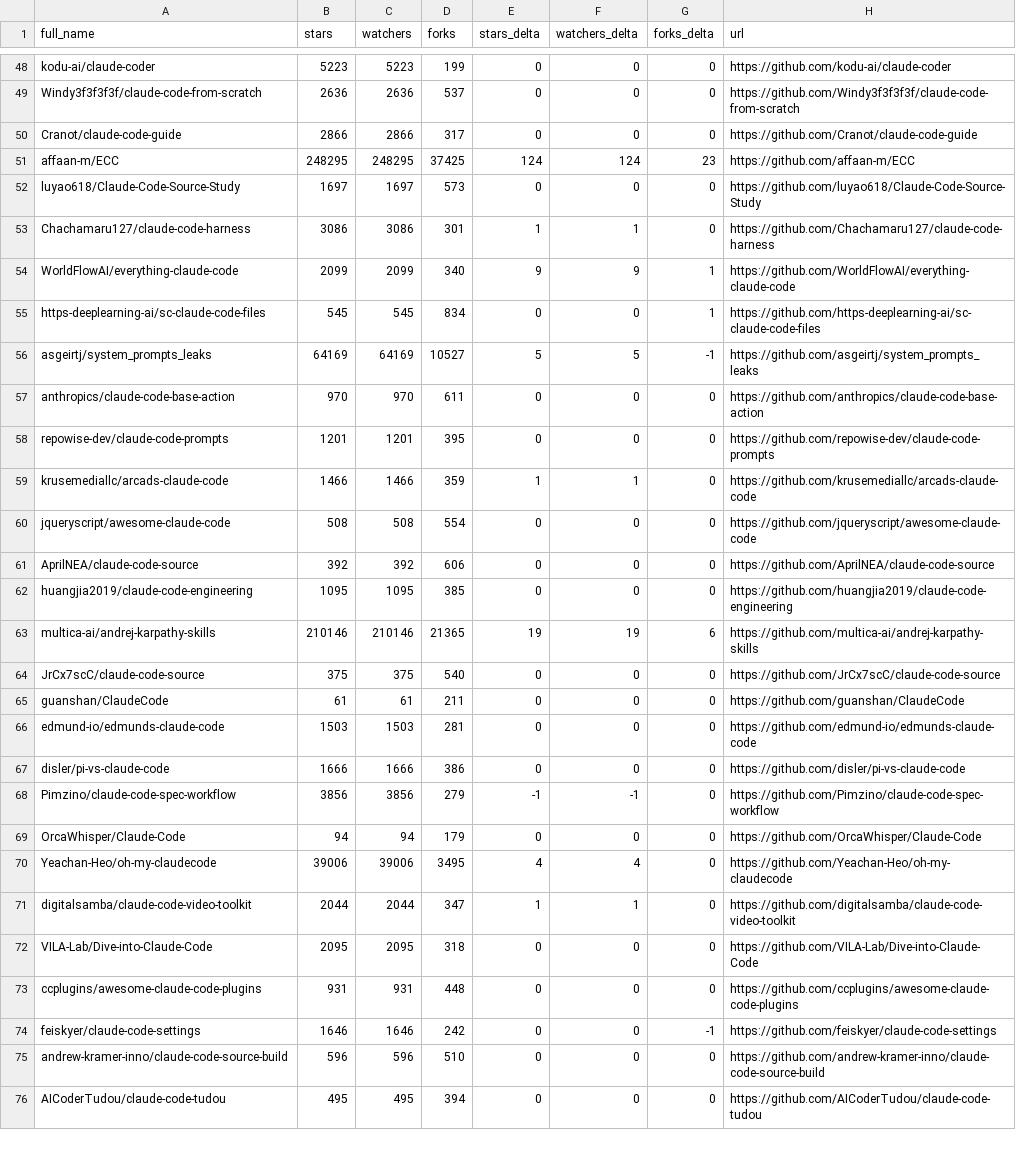
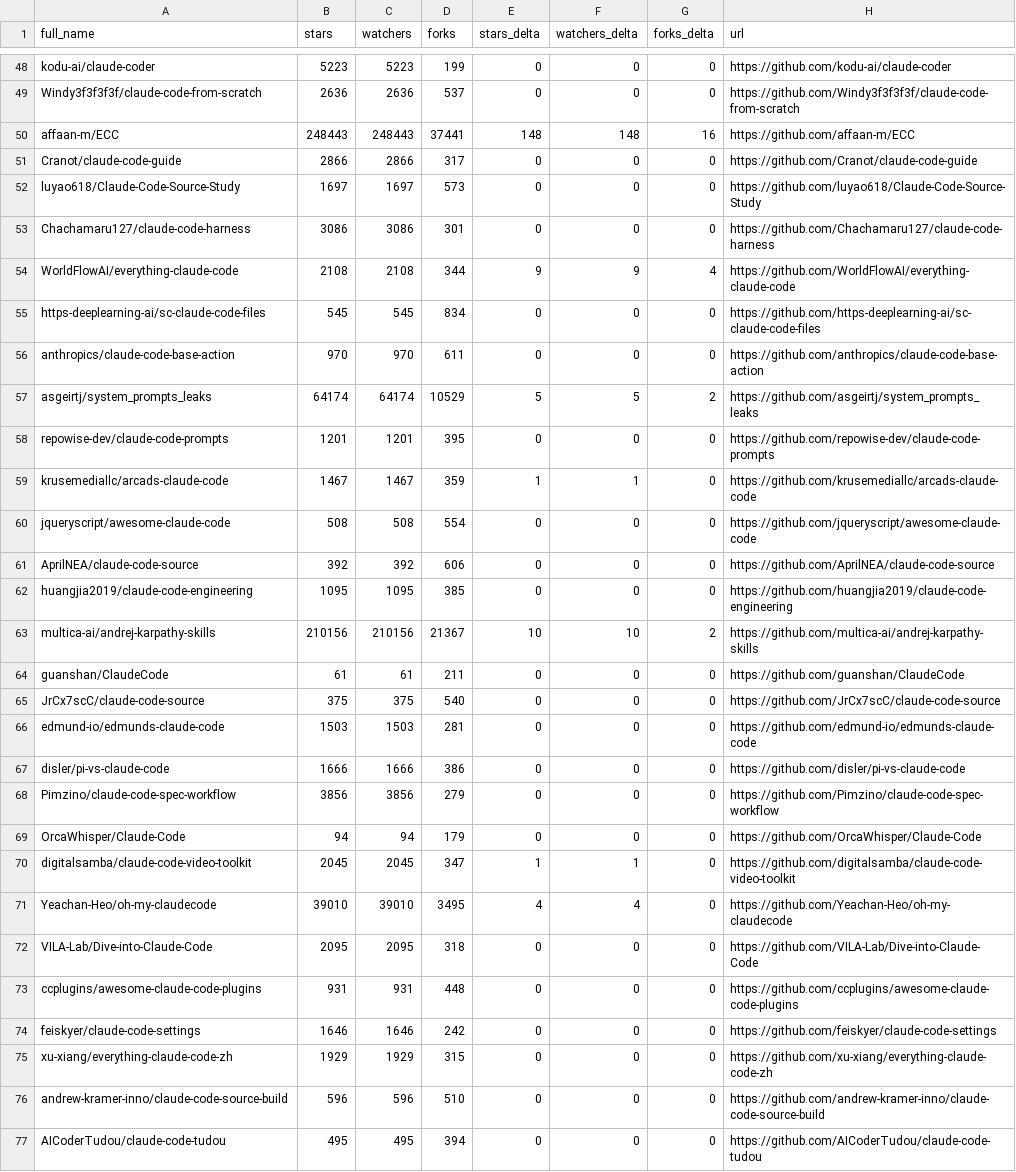
Before and after one commit to awaliuddin/awesome-claude-code, a CSV file: data/repo-ticker.csv, drawn as a sheet; only a part is shown, gaps mark what is left out; the diff covers the shown part only.

```diff
--- a/data/repo-ticker.csv
+++ b/data/repo-ticker.csv
@@ -49,12 +49,12 @@ kodu-ai/claude-coder,5223,5223,199,0,0,0,https://github.com/kodu-ai/claude-coder
 Windy3f3f3f3f/claude-code-from-scratch,2636,2636,537,0,0,0,https://github.com/Windy3f3f3f3f/claude-code-from-scratch
+affaan-m/ECC,248443,248443,37441,148,148,16,https://github.com/affaan-m/ECC
 Cranot/claude-code-guide,2866,2866,317,0,0,0,https://github.com/Cranot/claude-code-guide
-affaan-m/ECC,248295,248295,37425,124,124,23,https://github.com/affaan-m/ECC
 luyao618/Claude-Code-Source-Study,1697,1697,573,0,0,0,https://github.com/luyao618/Claude-Code-Source-Study
-Chachamaru127/claude-code-harness,3086,3086,301,1,1,0,https://github.com/Chachamaru127/claude-code-harness
-WorldFlowAI/everything-claude-code,2099,2099,340,9,9,1,https://github.com/WorldFlowAI/everything-claude-code
-https-deeplearning-ai/sc-claude-code-files,545,545,834,0,0,1,https://github.com/https-deeplearning-ai/sc-claude-code-files
-asgeirtj/system_prompts_leaks,64169,64169,10527,5,5,-1,https://github.com/asgeirtj/system_prompts_leaks
+Chachamaru127/claude-code-harness,3086,3086,301,0,0,0,https://github.com/Chachamaru127/claude-code-harness
+WorldFlowAI/everything-claude-code,2108,2108,344,9,9,4,https://github.com/WorldFlowAI/everything-claude-code
+https-deeplearning-ai/sc-claude-code-files,545,545,834,0,0,0,https://github.com/https-deeplearning-ai/sc-claude-code-files
 anthropics/claude-code-base-action,970,970,611,0,0,0,https://github.com/anthropics/claude-code-base-action
+asgeirtj/system_prompts_leaks,64174,64174,10529,5,5,2,https://github.com/asgeirtj/system_prompts_leaks
 repowise-dev/claude-code-prompts,1201,1201,395,0,0,0,https://github.com/repowise-dev/claude-code-prompts
-krusemediallc/arcads-claude-code,1466,1466,359,1,1,0,https://github.com/krusemediallc/arcads-claude-code
+krusemediallc/arcads-claude-code,1467,1467,359,1,1,0,https://github.com/krusemediallc/arcads-claude-code
 jqueryscript/awesome-claude-code,508,508,554,0,0,0,https://github.com/jqueryscript/awesome-claude-code
@@ -62,14 +62,15 @@ AprilNEA/claude-code-source,392,392,606,0,0,0,https://github.com/AprilNEA/claude
 huangjia2019/claude-code-engineering,1095,1095,385,0,0,0,https://github.com/huangjia2019/claude-code-engineering
-multica-ai/andrej-karpathy-skills,210146,210146,21365,19,19,6,https://github.com/multica-ai/andrej-karpathy-skills
+multica-ai/andrej-karpathy-skills,210156,210156,21367,10,10,2,https://github.com/multica-ai/andrej-karpathy-skills
+guanshan/ClaudeCode,61,61,211,0,0,0,https://github.com/guanshan/ClaudeCode
 JrCx7scC/claude-code-source,375,375,540,0,0,0,https://github.com/JrCx7scC/claude-code-source
-guanshan/ClaudeCode,61,61,211,0,0,0,https://github.com/guanshan/ClaudeCode
 edmund-io/edmunds-claude-code,1503,1503,281,0,0,0,https://github.com/edmund-io/edmunds-claude-code
 disler/pi-vs-claude-code,1666,1666,386,0,0,0,https://github.com/disler/pi-vs-claude-code
-Pimzino/claude-code-spec-workflow,3856,3856,279,-1,-1,0,https://github.com/Pimzino/claude-code-spec-workflow
+Pimzino/claude-code-spec-workflow,3856,3856,279,0,0,0,https://github.com/Pimzino/claude-code-spec-workflow
 OrcaWhisper/Claude-Code,94,94,179,0,0,0,https://github.com/OrcaWhisper/Claude-Code
-Yeachan-Heo/oh-my-claudecode,39006,39006,3495,4,4,0,https://github.com/Yeachan-Heo/oh-my-claudecode
-digitalsamba/claude-code-video-toolkit,2044,2044,347,1,1,0,https://github.com/digitalsamba/claude-code-video-toolkit
+digitalsamba/claude-code-video-toolkit,2045,2045,347,1,1,0,https://github.com/digitalsamba/claude-code-video-toolkit
+Yeachan-Heo/oh-my-claudecode,39010,39010,3495,4,4,0,https://github.com/Yeachan-Heo/oh-my-claudecode
 VILA-Lab/Dive-into-Claude-Code,2095,2095,318,0,0,0,https://github.com/VILA-Lab/Dive-into-Claude-Code
 ccplugins/awesome-claude-code-plugins,931,931,448,0,0,0,https://github.com/ccplugins/awesome-claude-code-plugins
-feiskyer/claude-code-settings,1646,1646,242,0,0,-1,https://github.com/feiskyer/claude-code-settings
+feiskyer/claude-code-settings,1646,1646,242,0,0,0,https://github.com/feiskyer/claude-code-settings
+xu-xiang/everything-claude-code-zh,1929,1929,315,0,0,0,https://github.com/xu-xiang/everything-claude-code-zh
 andrew-kramer-inno/claude-code-source-build,596,596,510,0,0,0,https://github.com/andrew-kramer-inno/claude-code-source-build
```
Also changed, not shown: 80 edited cells elsewhere in this file, 2 other files.
